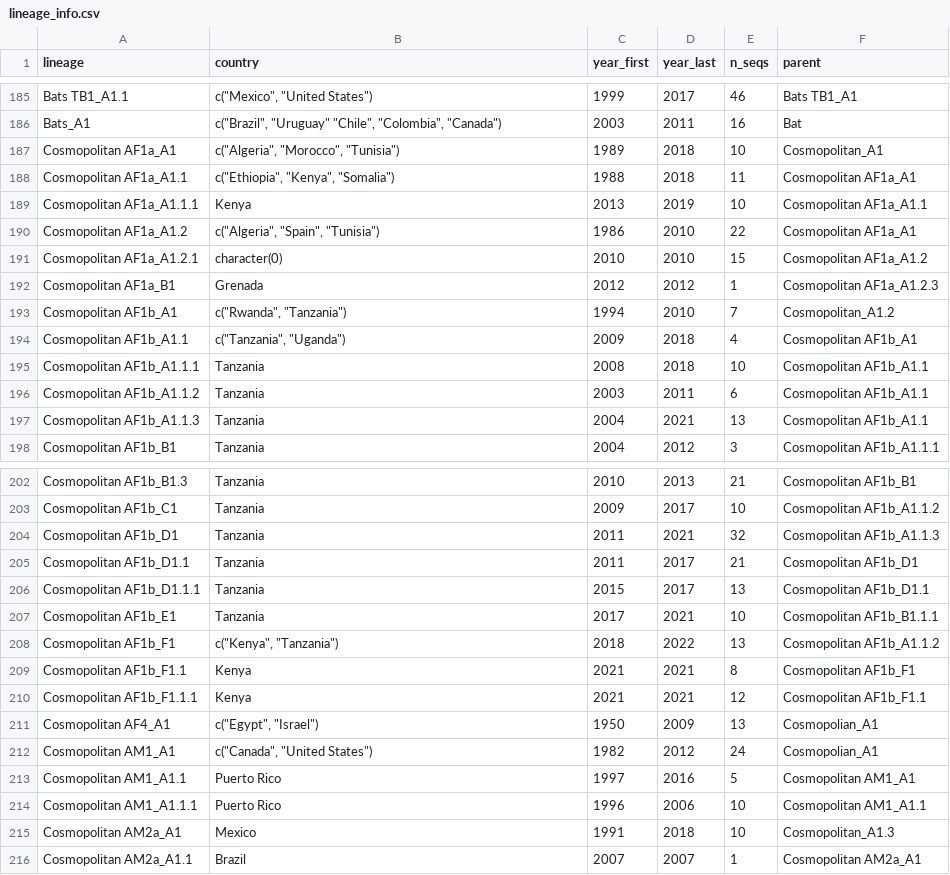
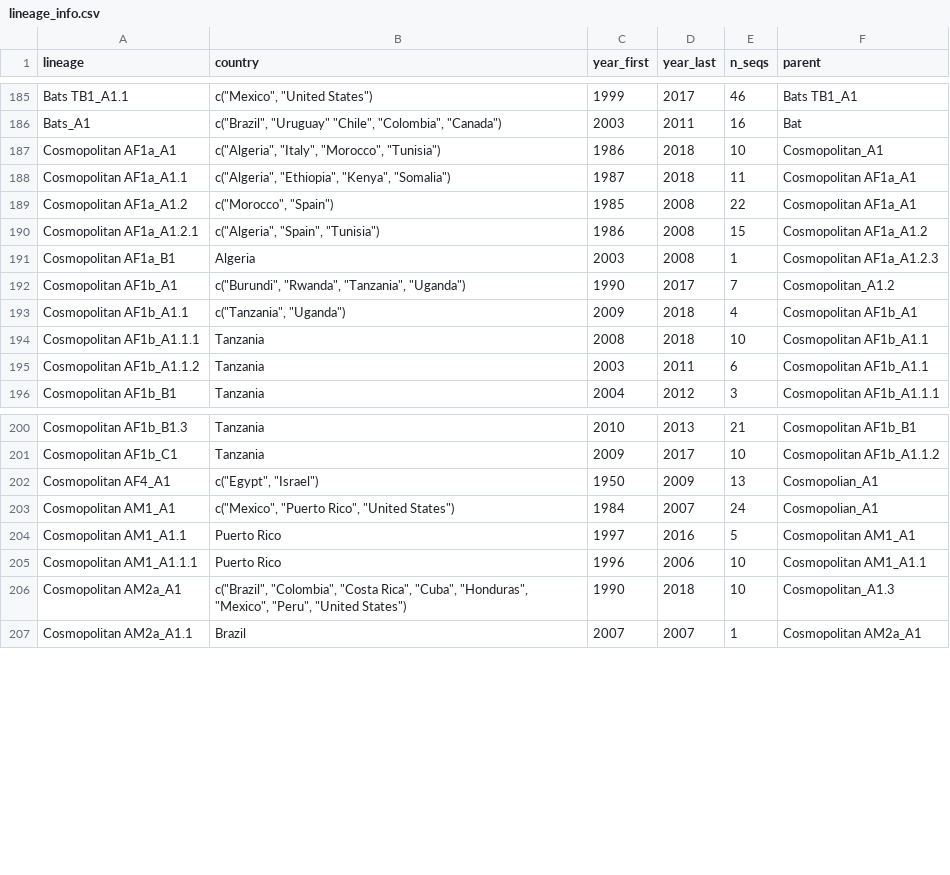
Before and after one commit to KathrynCampbell/MADDOG, a CSV file: inst/extdata/References/RABV/lineage_info.csv, drawn as a sheet; only a part is shown, gaps mark what is left out; the diff covers the shown part only.

```diff
--- a/inst/extdata/References/RABV/lineage_info.csv
+++ b/inst/extdata/References/RABV/lineage_info.csv
@@ -187,7 +187,6 @@ Bats_A1,"c(""Brazil"", ""Uruguay"" ""Chile"", ""Colombia"", ""Canada"")",2003,20
-Cosmopolitan AF1a_A1,"c(""Algeria"", ""Morocco"", ""Tunisia"")",1989,2018,10,Cosmopolitan_A1
-Cosmopolitan AF1a_A1.1,"c(""Ethiopia"", ""Kenya"", ""Somalia"")",1988,2018,11,Cosmopolitan AF1a_A1
-Cosmopolitan AF1a_A1.1.1,Kenya,2013,2019,10,Cosmopolitan AF1a_A1.1
-Cosmopolitan AF1a_A1.2,"c(""Algeria"", ""Spain"", ""Tunisia"")",1986,2010,22,Cosmopolitan AF1a_A1
-Cosmopolitan AF1a_A1.2.1,character(0),2010,2010,15,Cosmopolitan AF1a_A1.2
-Cosmopolitan AF1a_B1,Grenada,2012,2012,1,Cosmopolitan AF1a_A1.2.3
-Cosmopolitan AF1b_A1,"c(""Rwanda"", ""Tanzania"")",1994,2010,7,Cosmopolitan_A1.2
+"Cosmopolitan AF1a_A1","c(""Algeria"", ""Italy"", ""Morocco"", ""Tunisia"")",1986,2018,10,"Cosmopolitan_A1"
+"Cosmopolitan AF1a_A1.1","c(""Algeria"", ""Ethiopia"", ""Kenya"", ""Somalia"")",1987,2018,11,"Cosmopolitan AF1a_A1"
+"Cosmopolitan AF1a_A1.2","c(""Morocco"", ""Spain"")",1985,2008,22,"Cosmopolitan AF1a_A1"
+"Cosmopolitan AF1a_A1.2.1","c(""Algeria"", ""Spain"", ""Tunisia"")",1986,2008,15,"Cosmopolitan AF1a_A1.2"
+"Cosmopolitan AF1a_B1","Algeria",2003,2008,1,"Cosmopolitan AF1a_A1.2.3"
+"Cosmopolitan AF1b_A1","c(""Burundi"", ""Rwanda"", ""Tanzania"", ""Uganda"")",1990,2017,7,"Cosmopolitan_A1.2"
@@ -197 +195,0 @@ Cosmopolitan AF1b_A1.1.2,Tanzania,2003,2011,6,Cosmopolitan AF1b_A1.1
-Cosmopolitan AF1b_A1.1.3,Tanzania,2004,2021,13,Cosmopolitan AF1b_A1.1
@@ -204,7 +201,0 @@ Cosmopolitan AF1b_C1,Tanzania,2009,2017,10,Cosmopolitan AF1b_A1.1.2
-Cosmopolitan AF1b_D1,Tanzania,2011,2021,32,Cosmopolitan AF1b_A1.1.3
-Cosmopolitan AF1b_D1.1,Tanzania,2011,2017,21,Cosmopolitan AF1b_D1
-Cosmopolitan AF1b_D1.1.1,Tanzania,2015,2017,13,Cosmopolitan AF1b_D1.1
-Cosmopolitan AF1b_E1,Tanzania,2017,2021,10,Cosmopolitan AF1b_B1.1.1
-Cosmopolitan AF1b_F1,"c(""Kenya"", ""Tanzania"")",2018,2022,13,Cosmopolitan AF1b_A1.1.2
-Cosmopolitan AF1b_F1.1,Kenya,2021,2021,8,Cosmopolitan AF1b_F1
-Cosmopolitan AF1b_F1.1.1,Kenya,2021,2021,12,Cosmopolitan AF1b_F1.1
@@ -212 +203 @@ Cosmopolitan AF4_A1,"c(""Egypt"", ""Israel"")",1950,2009,13,Cosmopolian_A1
-Cosmopolitan AM1_A1,"c(""Canada"", ""United States"")",1982,2012,24,Cosmopolian_A1
+"Cosmopolitan AM1_A1","c(""Mexico"", ""Puerto Rico"", ""United States"")",1984,2007,24,"Cosmopolian_A1"
@@ -215 +206 @@ Cosmopolitan AM1_A1.1.1,Puerto Rico,1996,2006,10,Cosmopolitan AM1_A1.1
-Cosmopolitan AM2a_A1,Mexico,1991,2018,10,Cosmopolitan_A1.3
+"Cosmopolitan AM2a_A1","c(""Brazil"", ""Colombia"", ""Costa Rica"", ""Cuba"", ""Honduras"", ""Mexico"", ""Peru"", ""United States"")",1990,2018,10,"Cosmopolitan_A1.3"
```
Also changed, not shown: 8 removed rows and 32 edited cells elsewhere in this file, inst/extdata/References/RABV/reference_clusters.csv, 1 other file.
